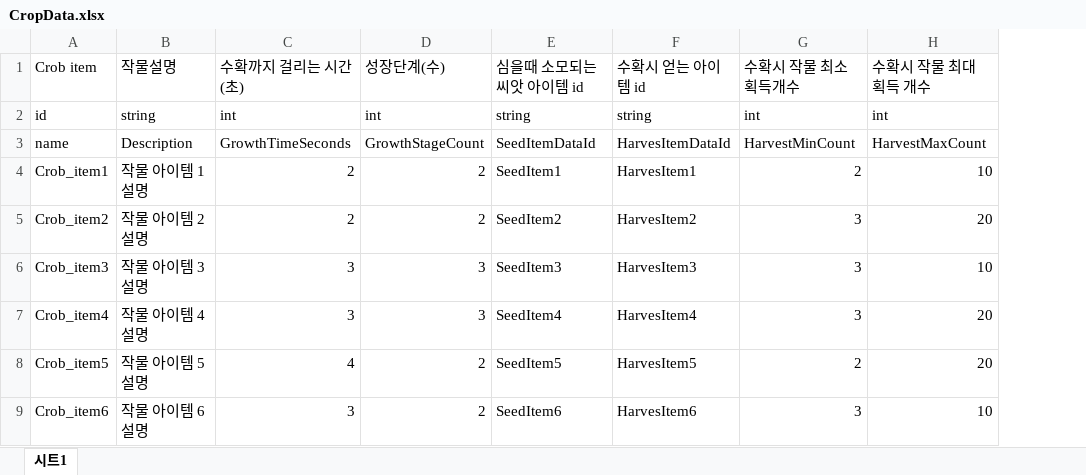
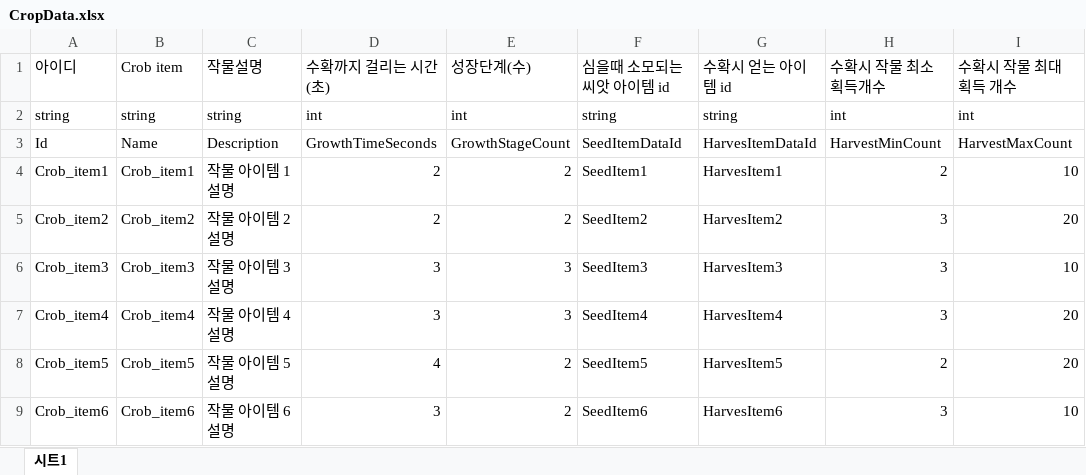
Before and after one commit to MinHyeo/JagalchiHang, an Excel workbook: JsonConverter/ExcelFiles/CropData.xlsx, sheet 시트1, drawn as a sheet; only a part is shown; values as stored, in another font and other column widths than the file's, no borders; addresses are those after the commit; the diff names each change by its address in the sheet, - before the commit and + after, or states it on an @@ line.

Commit message:
[유민형][Data] 데이터에 ID 추가

```diff
--- a/JsonConverter/ExcelFiles/CropData.xlsx (sheet 시트1)
+++ b/JsonConverter/ExcelFiles/CropData.xlsx (sheet 시트1)
+column A, rows 1-9: 아이디 | string | Id | Crob_item1 | Crob_item2 | Crob_item3 | Crob_item4 | Crob_item5 | Crob_item6
-B2: id
+B2: string
-B3: name
+B3: Name
```
Also changed, not shown: JsonConverter/ExcelFiles/ItemData.xlsx, JsonConverter/ExcelFiles/MonsterData.xlsx, 5 other files.
